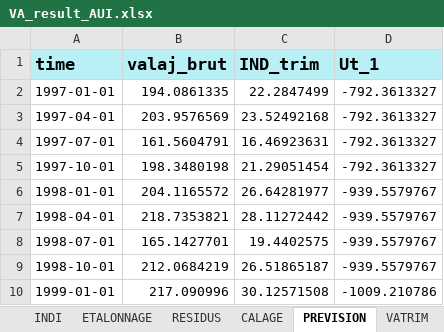
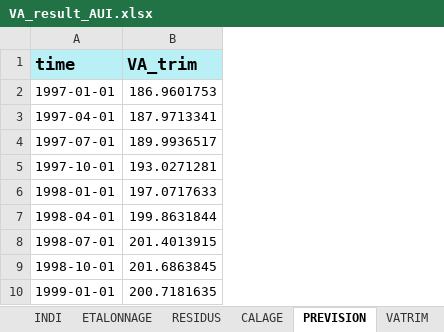
Before and after one commit to luckymaxtser/Compte_trim, an Excel workbook: VA_result_AUI.xlsx, sheet PREVISION, drawn as a sheet; only a part is shown; values as stored, in another font and other column widths than the file's, no borders; removed rows and columns are numbered as before the commit, all else as after; the diff names each change by its address in the sheet, - before the commit and + after, or states it on an @@ line.

```diff
--- a/VA_result_AUI.xlsx (sheet PREVISION)
+++ b/VA_result_AUI.xlsx (sheet PREVISION)
-column B (valaj_brut), rows 2-10: 194.0861335 | 203.9576569 | 161.5604791 | 198.3480198 | 204.1165572 | 218.7353821 | 165.1427701 | 212.0684219 | 217.090996
-column C (IND_trim), rows 2-10: 22.2847499 | 23.52492168 | 16.46923631 | 21.29051454 | 26.64281977 | 28.11272442 | 19.4402575 | 26.51865187 | 30.12571508
-column D (Ut_1), rows 2-10: -792.3613327 | -792.3613327 | -792.3613327 | -792.3613327 | -939.5579767 | -939.5579767 | -939.5579767 | -939.5579767 | -1009.210786
+column B (VA_trim), rows 2-10: 186.9601753 | 187.9713341 | 189.9936517 | 193.0271281 | 197.0717633 | 199.8631844 | 201.4013915 | 201.6863845 | 200.7181635
```
Also changed, not shown: sheet CALAGE, sheet INDI, sheet ETALONNAGE, sheet RESIDUS, sheet VATRIM, sheet CNA.
